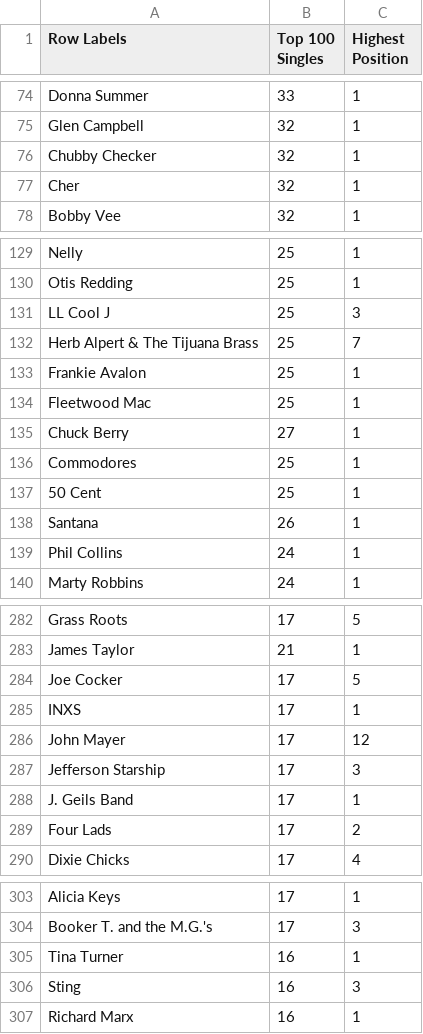
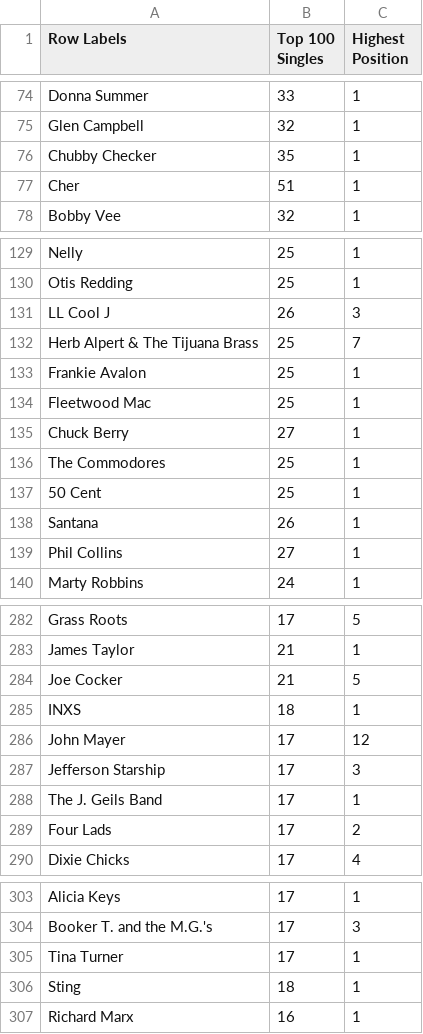
Before and after one commit to mborenstein128/Rock_Hall, a CSV file: hot100singles.csv, drawn as a sheet; only a part is shown, gaps mark what is left out; the diff covers the shown part only.

```diff
--- a/hot100singles.csv
+++ b/hot100singles.csv
@@ -75,4 +75,4 @@ Donna Summer,33,1
 Glen Campbell,32,1
-Chubby Checker,32,1
-Cher,32,1
+Chubby Checker,35,1
+Cher,51,1
 Bobby Vee,32,1
@@ -130,3 +130,3 @@ Nelly,25,1
 Otis Redding,25,1
-LL Cool J,25,3
+LL Cool J,26,3
 Herb Alpert & The Tijuana Brass,25,7
@@ -135,6 +135,6 @@ Fleetwood Mac,25,1
 Chuck Berry,27,1
-Commodores,25,1
+The Commodores,25,1
 50 Cent,25,1
 Santana,26,1
-Phil Collins,24,1
+Phil Collins,27,1
 Marty Robbins,24,1
@@ -283,7 +283,7 @@ Grass Roots,17,5
 James Taylor,21,1
-Joe Cocker,17,5
-INXS,17,1
+Joe Cocker,21,5
+INXS,18,1
 John Mayer,17,12
 Jefferson Starship,17,3
-J. Geils Band,17,1
+The J. Geils Band,17,1
 Four Lads,17,2
@@ -304,4 +304,4 @@ Alicia Keys,17,1
 Booker T. and the M.G.'s,17,3
-Tina Turner,16,1
-Sting,16,3
+Tina Turner,17,1
+Sting,18,1
 Richard Marx,16,1
```
Also changed, not shown: 5 added rows, 5 removed rows and 48 edited cells elsewhere in this file, Album sales US.csv, The 100 most influential artists, according to AllMusic data.csv, 10 other files.
